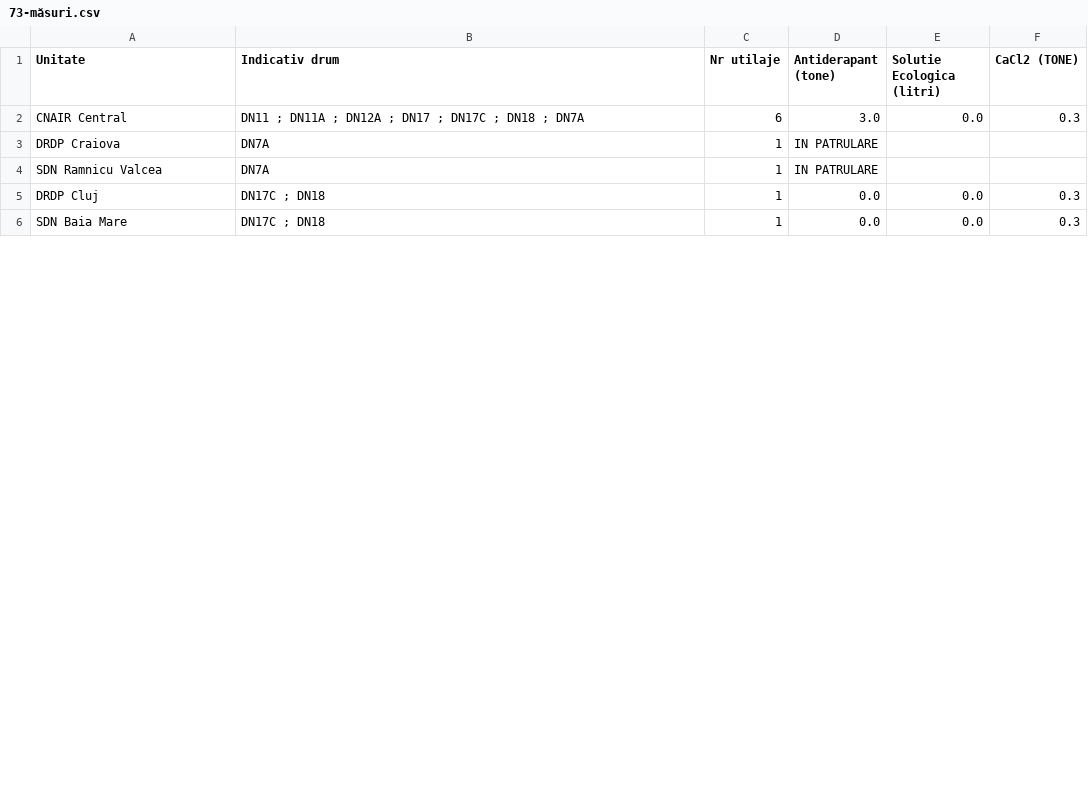
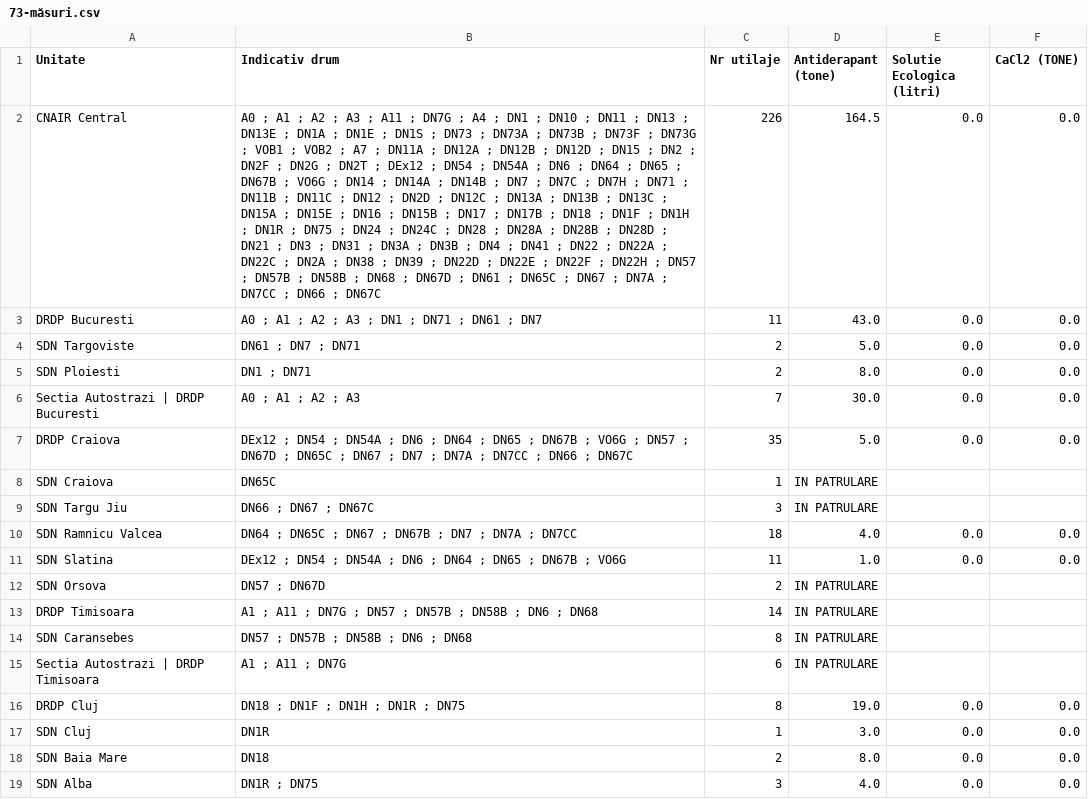
Before and after one commit to gov2-ro/prometeu, a CSV file: data/andnet/csv/73-măsuri.csv, drawn as a sheet; only a part is shown; addresses are those after the commit; the diff covers the shown part only; the diff names each change by its address in the sheet, - before the commit and + after, or states it on an @@ line.

```diff
--- a/data/andnet/csv/73-măsuri.csv
+++ b/data/andnet/csv/73-măsuri.csv
-B2 (Indicativ drum): DN11 ; DN11A ; DN12A ; DN17 ; DN17C ; DN18 ; DN7A
+B2 (Indicativ drum): A0 ; A1 ; A2 ; A3 ; A11 ; DN7G ; A4 ; DN1 ; DN10 ; DN11 ; DN13 ; DN13E ; DN1A ; DN1E ; DN1S ; DN73 ; DN73A ; DN73B ; DN73F ; DN73G ; VOB1 ; VOB2 ; A7 ; DN11A ; DN12A ; DN12B ; DN12D ; DN15 ; DN2 ; DN2F ; DN2G ; DN2T ; DEx12 ; DN54 ; DN54A ; DN6 ; DN64 ; DN65 ; DN67B ; VO6G ; DN14 ; DN14A ; DN14B ; DN7 ; DN7C ; DN7H ; DN71 ; DN11B ; DN11C ; DN12 ; DN2D ; DN12C ; DN13A ; DN13B ; DN13C ; DN15A ; DN15E ; DN16 ; DN15B ; DN17 ; DN17B ; DN18 ; DN1F ; DN1H ; DN1R ; DN75 ; DN24 ; DN24C ; DN28 ; DN28A ; DN28B ; DN28D ; DN21 ; DN3 ; DN31 ; DN3A ; DN3B ; DN4 ; DN41 ; DN22 ; DN22A ; DN22C ; DN2A ; DN38 ; DN39 ; DN22D ; DN22E ; DN22F ; DN22H ; DN57 ; DN57B ; DN58B ; DN68 ; DN67D ; DN61 ; DN65C ; DN67 ; DN7A ; DN7CC ; DN66 ; DN67C
-C2 (Nr utilaje): 6
+C2 (Nr utilaje): 226
-D2 (Antiderapant (tone)): 3.0
+D2 (Antiderapant (tone)): 164.5
-F2 (CaCl2 (TONE)): 0.3
+F2 (CaCl2 (TONE)): 0.0
+row 3: DRDP Bucuresti | A0 ; A1 ; A2 ; A3 ; DN1 ; DN71 ; DN61 ; DN7 | 11 | 43.0 | 0.0 | 0.0
+row 4: SDN Targoviste | DN61 ; DN7 ; DN71 | 2 | 5.0 | 0.0 | 0.0
+row 5: SDN Ploiesti | DN1 ; DN71 | 2 | 8.0 | 0.0 | 0.0
+row 6: Sectia Autostrazi | DRDP Bucuresti | A0 ; A1 ; A2 ; A3 | 7 | 30.0 | 0.0 | 0.0
+row 7: DRDP Craiova | DEx12 ; DN54 ; DN54A ; DN6 ; DN64 ; DN65 ; DN67B ; VO6G ; DN57 ; DN67D ; DN65C ; DN67 ; DN7 ; DN7A ; DN7CC ; DN66 ; DN67C | 35 | 5.0 | 0.0 | 0.0
-A8 (Unitate): DRDP Craiova
+A8 (Unitate): SDN Craiova
-B8 (Indicativ drum): DN7A
+B8 (Indicativ drum): DN65C
+row 9: SDN Targu Jiu | DN66 ; DN67 ; DN67C | 3 | IN PATRULARE
-B10 (Indicativ drum): DN7A
+B10 (Indicativ drum): DN64 ; DN65C ; DN67 ; DN67B ; DN7 ; DN7A ; DN7CC
-C10 (Nr utilaje): 1
+C10 (Nr utilaje): 18
-D10 (Antiderapant (tone)): IN PATRULARE
+D10 (Antiderapant (tone)): 4.0
-E10 (Solutie Ecologica (litri)): (empty)
+E10 (Solutie Ecologica (litri)): 0.0
-F10 (CaCl2 (TONE)): (empty)
+F10 (CaCl2 (TONE)): 0.0
+row 11: SDN Slatina | DEx12 ; DN54 ; DN54A ; DN6 ; DN64 ; DN65 ; DN67B ; VO6G | 11 | 1.0 | 0.0 | 0.0
+row 12: SDN Orsova | DN57 ; DN67D | 2 | IN PATRULARE
+row 13: DRDP Timisoara | A1 ; A11 ; DN7G ; DN57 ; DN57B ; DN58B ; DN6 ; DN68 | 14 | IN PATRULARE
+row 14: SDN Caransebes | DN57 ; DN57B ; DN58B ; DN6 ; DN68 | 8 | IN PATRULARE
+row 15: Sectia Autostrazi | DRDP Timisoara | A1 ; A11 ; DN7G | 6 | IN PATRULARE
-B16 (Indicativ drum): DN17C ; DN18
+B16 (Indicativ drum): DN18 ; DN1F ; DN1H ; DN1R ; DN75
-C16 (Nr utilaje): 1
+C16 (Nr utilaje): 8
-D16 (Antiderapant (tone)): 0.0
+D16 (Antiderapant (tone)): 19.0
-F16 (CaCl2 (TONE)): 0.3
+F16 (CaCl2 (TONE)): 0.0
+row 17: SDN Cluj | DN1R | 1 | 3.0 | 0.0 | 0.0
-B18 (Indicativ drum): DN17C ; DN18
+B18 (Indicativ drum): DN18
-C18 (Nr utilaje): 1
+C18 (Nr utilaje): 2
-D18 (Antiderapant (tone)): 0.0
+D18 (Antiderapant (tone)): 8.0
-F18 (CaCl2 (TONE)): 0.3
+F18 (CaCl2 (TONE)): 0.0
+row 19: SDN Alba | DN1R ; DN75 | 3 | 4.0 | 0.0 | 0.0
```
Also changed, not shown: 19 added rows and 8 edited cells elsewhere in this file, data/andnet/csv/11-lucrări-de-scurtă-durată.csv, data/andnet/csv/meteo.csv, 27 other files.
